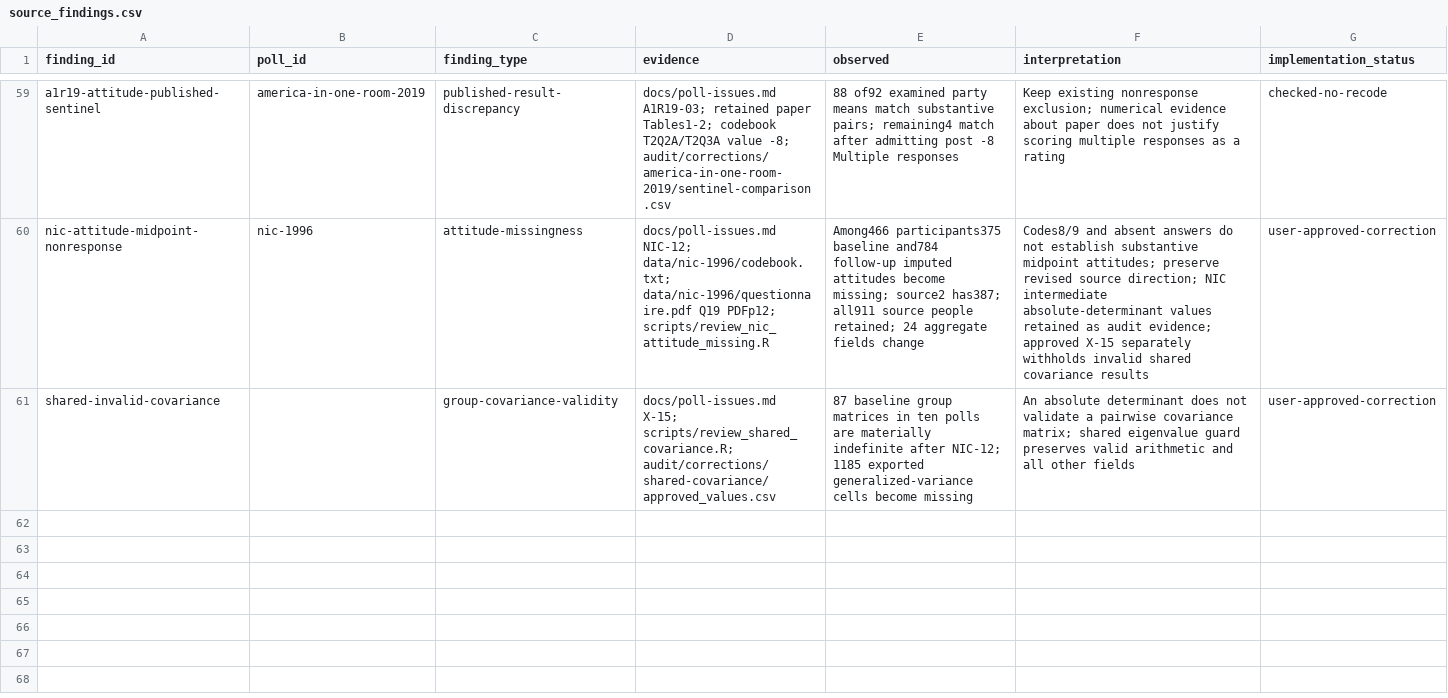
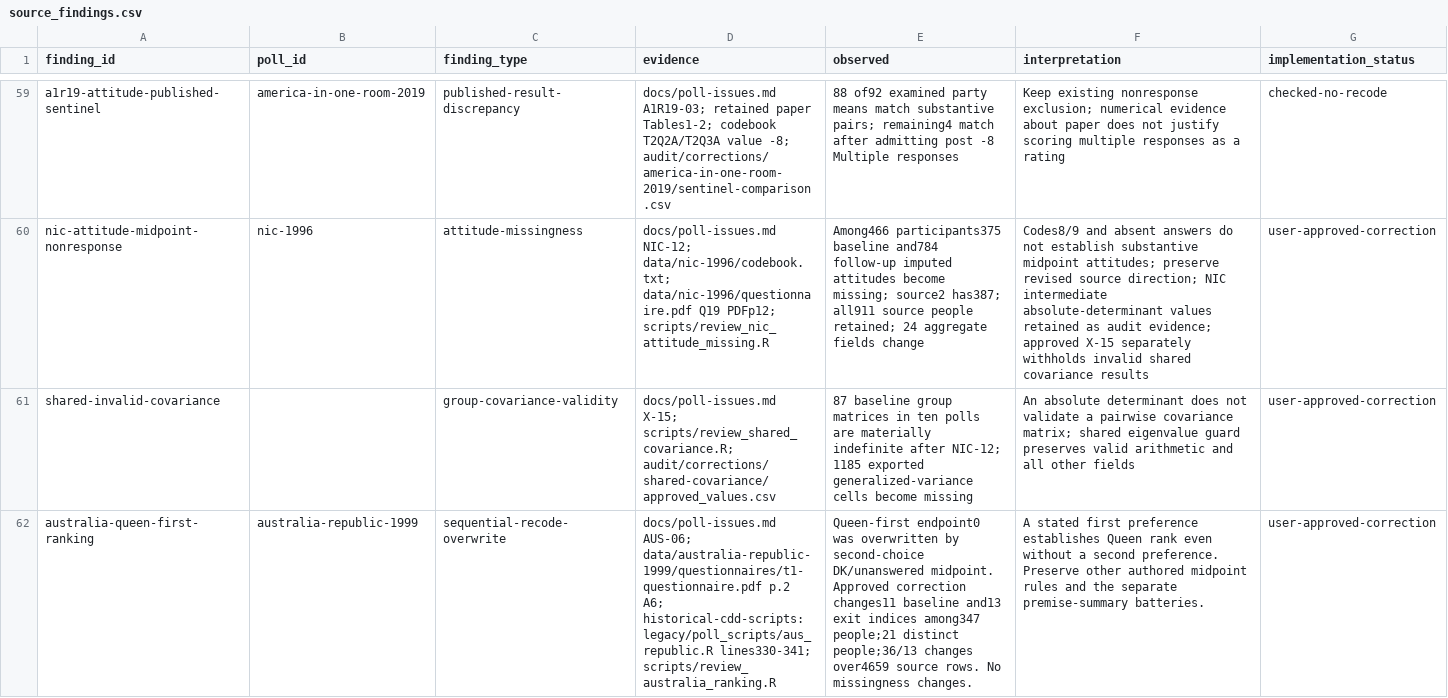
Before and after one commit to soodoku/dp-data, a CSV file: metadata/source_findings.csv, drawn as a sheet; only a part is shown, gaps mark what is left out; the diff names each change by its address in the sheet, - before the commit and + after, or states it on an @@ line.

Commit message:
Preserve Australian Queen-first rankings and retain attitude sources

```diff
--- a/metadata/source_findings.csv
+++ b/metadata/source_findings.csv
+row 62: australia-queen-first-ranking | australia-republic-1999 | sequential-recode-overwrite | docs/poll-issues.md AUS-06; data/australia-republic-1999/questionnaires/t1-questionnaire.pdf p.2 A6; historical-cdd-scripts:legacy/poll_scripts/aus_republic.R lines330-341; scripts/review_australia_ranking.R | Queen-first endpoint0 was overwritten by second-choice DK/unanswered midpoint. Approved correction changes11 baseline and13 exit indices among347 people;21 distinct people;36/13 changes over4659 source rows. No missingness changes. | A stated first preference establishes Queen rank even without a second preference. Preserve other authored midpoint rules and the separate premise-summary batteries. | user-approved-correction
```
Also changed, not shown: metadata/measure_definitions.csv, metadata/measure_inputs.csv, 25 other files.
